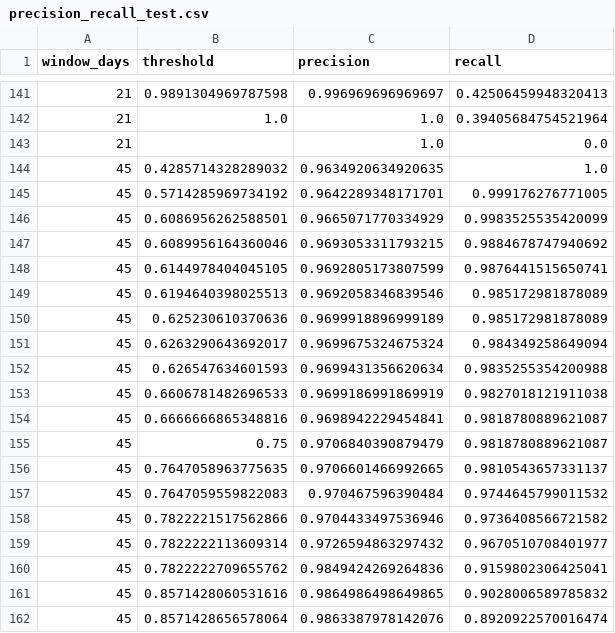
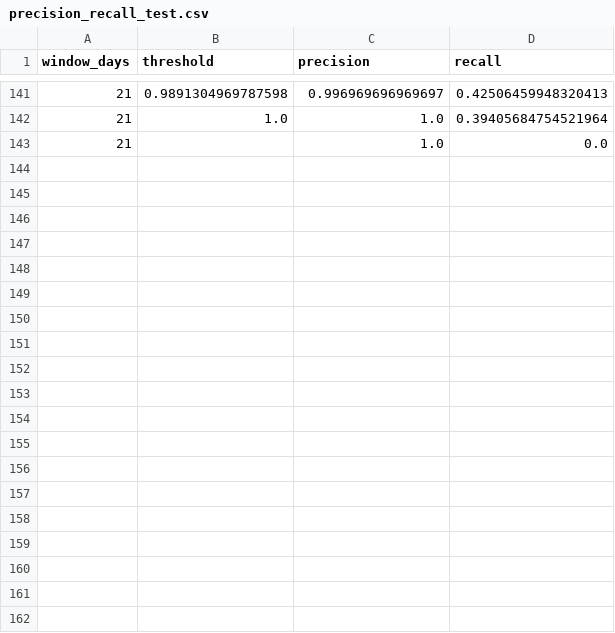
Before and after one commit to brimsystems/mfg-data-engineering, a CSV file: oee_downtime/ml/models/precision_recall_test.csv, drawn as a sheet; only a part is shown, gaps mark what is left out; the diff covers the shown part only; the diff names each change by its address in the sheet, - before the commit and + after, or states it on an @@ line.

Commit message:
Health indicator on two windows and three tiers; rules baseline revised, interval baseline added

```diff
--- a/oee_downtime/ml/models/precision_recall_test.csv
+++ b/oee_downtime/ml/models/precision_recall_test.csv
-row 144: 45 | 0.4285714328289032 | 0.9634920634920635 | 1.0
-row 145: 45 | 0.5714285969734192 | 0.9642289348171701 | 0.999176276771005
-row 146: 45 | 0.6086956262588501 | 0.9665071770334929 | 0.9983525535420099
-row 147: 45 | 0.6089956164360046 | 0.9693053311793215 | 0.9884678747940692
-row 148: 45 | 0.6144978404045105 | 0.9692805173807599 | 0.9876441515650741
-row 149: 45 | 0.6194640398025513 | 0.9692058346839546 | 0.985172981878089
-row 150: 45 | 0.625230610370636 | 0.9699918896999189 | 0.985172981878089
-row 151: 45 | 0.6263290643692017 | 0.9699675324675324 | 0.984349258649094
-row 152: 45 | 0.626547634601593 | 0.9699431356620634 | 0.9835255354200988
-row 153: 45 | 0.6606781482696533 | 0.9699186991869919 | 0.9827018121911038
-row 154: 45 | 0.6666666865348816 | 0.9698942229454841 | 0.9818780889621087
-row 155: 45 | 0.75 | 0.9706840390879479 | 0.9818780889621087
-row 156: 45 | 0.7647058963775635 | 0.9706601466992665 | 0.9810543657331137
-row 157: 45 | 0.7647059559822083 | 0.970467596390484 | 0.9744645799011532
-row 158: 45 | 0.7822221517562866 | 0.9704433497536946 | 0.9736408566721582
-row 159: 45 | 0.7822222113609314 | 0.9726594863297432 | 0.9670510708401977
-row 160: 45 | 0.7822222709655762 | 0.9849424269264836 | 0.9159802306425041
-row 161: 45 | 0.8571428060531616 | 0.9864986498649865 | 0.9028006589785832
-row 162: 45 | 0.8571428656578064 | 0.9863387978142076 | 0.8920922570016474
```
Also changed, not shown: 29 removed rows elsewhere in this file, oee_downtime/ml/models/calibration_test.csv, oee_downtime/ml/models/evaluation_windows_scoring.csv, 15 other files.
